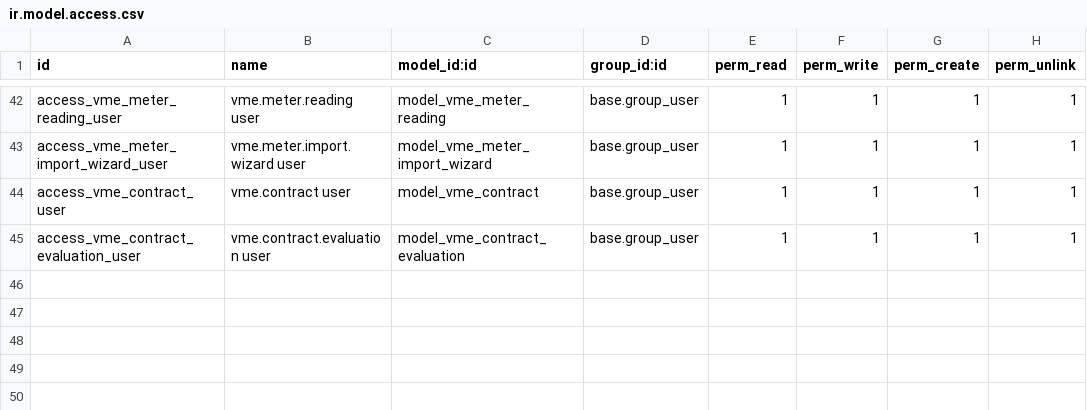
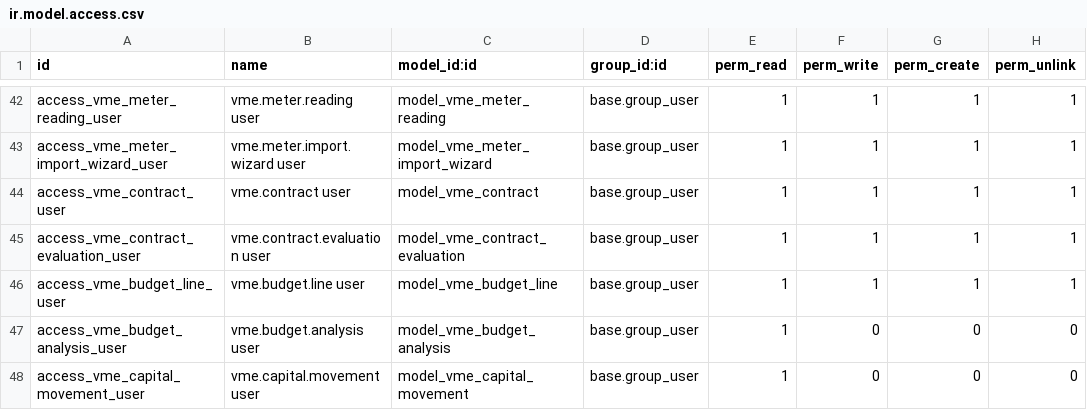
Before and after one commit to cmaixen/VME-Odoo-Prototype, a CSV file: addons/vme_belgie/security/ir.model.access.csv, drawn as a sheet; only a part is shown, gaps mark what is left out.

```diff
--- a/addons/vme_belgie/security/ir.model.access.csv
+++ b/addons/vme_belgie/security/ir.model.access.csv
@@ -45 +45,4 @@ access_vme_contract_user,vme.contract user,model_vme_contract,base.group_user,1,
 access_vme_contract_evaluation_user,vme.contract.evaluation user,model_vme_contract_evaluation,base.group_user,1,1,1,1
+access_vme_budget_line_user,vme.budget.line user,model_vme_budget_line,base.group_user,1,1,1,1
+access_vme_budget_analysis_user,vme.budget.analysis user,model_vme_budget_analysis,base.group_user,1,0,0,0
+access_vme_capital_movement_user,vme.capital.movement user,model_vme_capital_movement,base.group_user,1,0,0,0
```
Also changed, not shown: 23 other files.
